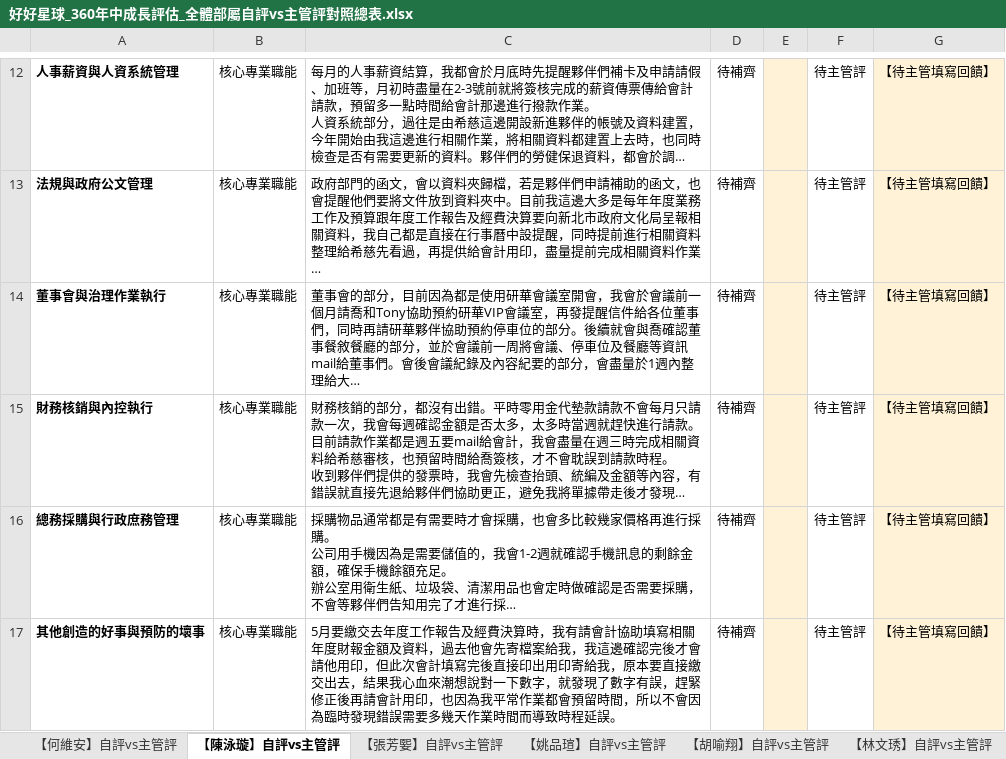
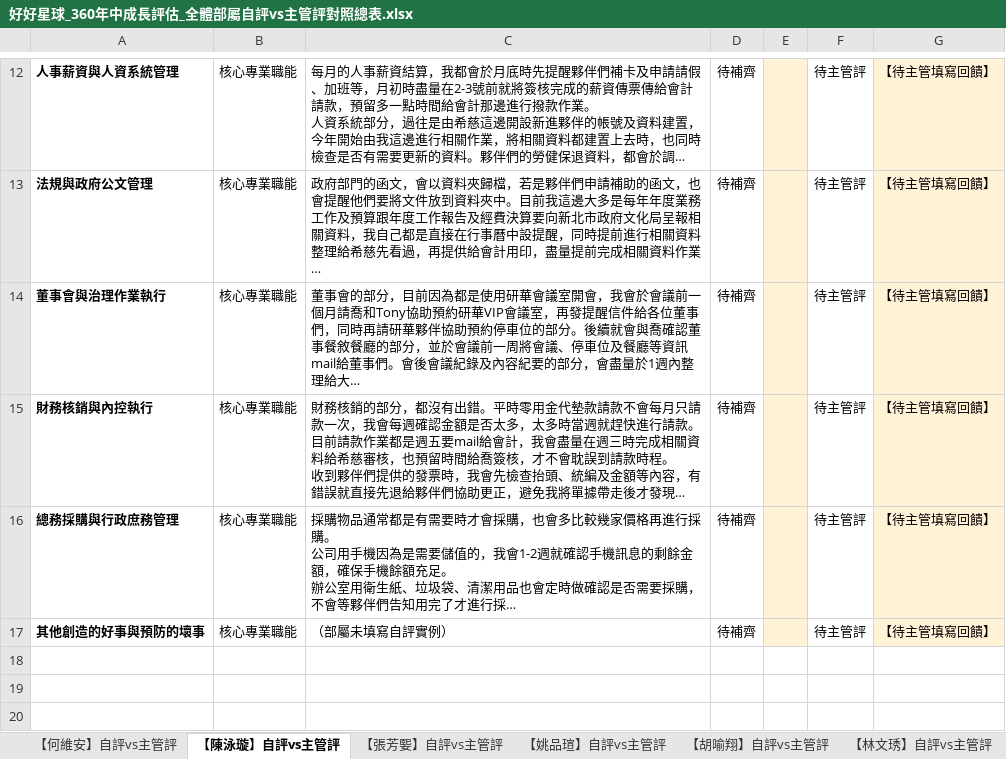
Before and after one commit to alananaone/Wellplanet-Competency, an Excel workbook: reports_excel/好好星球_360年中成長評估_全體部屬自評vs主管評對照總表.xlsx, sheet 【陳泳璇】自評vs主管評, drawn as a sheet; only a part is shown, gaps mark what is left out; long unchanged cells end in …; values as stored, in another font and other column widths than the file's, no borders; the diff names each change by its address in the sheet, - before the commit and + after, or states it on an @@ line.

```diff
--- a/reports_excel/好好星球_360年中成長評估_全體部屬自評vs主管評對照總表.xlsx (sheet 【陳泳璇】自評vs主管評)
+++ b/reports_excel/好好星球_360年中成長評估_全體部屬自評vs主管評對照總表.xlsx (sheet 【陳泳璇】自評vs主管評)
-C17: 5月要繳交去年度工作報告及經費決算時，我有請會計協助填寫相關年度財報金額及資料，過去他會先寄檔案給我，我這邊確認完後才會請他用印，但此次會計填寫完後直接印出用印寄給我，原本要直接繳交出去，結果我心血來潮想說對一下數字，就發現了數字有誤，趕緊修正後再請會計用印，也因為我平常作業都會預留時間，所以不會因為臨時發現錯誤需要多幾天作業時間而導致時程延誤。
+C17: （部屬未填寫自評實例）
```
Also changed, not shown: sheet 【林文琇】自評vs主管評, sheet 【何維安】自評vs主管評, reports_excel/主管專用_【何維安】部屬自評vs主管評對照表.xlsx, reports_excel/主管專用_【姚品瑄】部屬自評vs主管評對照表.xlsx, 8 other files.
